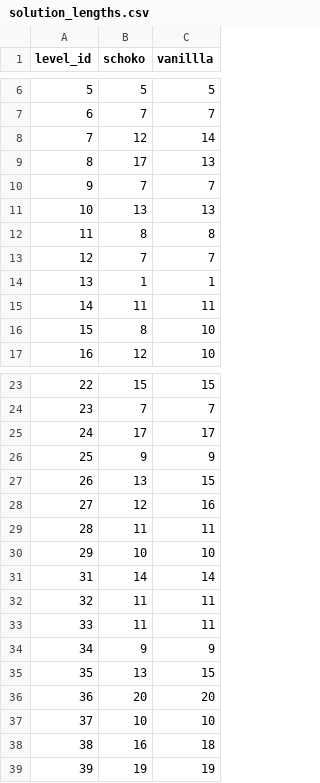
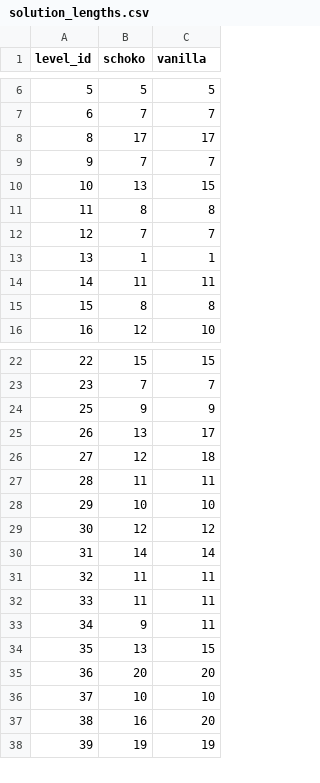
Before and after one commit to paulkroe/Schokoban, a CSV file: Results/CBC/solution_lengths.csv, drawn as a sheet; only a part is shown, gaps mark what is left out; the diff covers the shown part only.

Commit message:
Added comparison for solution lengths.

```diff
--- a/Results/CBC/solution_lengths.csv
+++ b/Results/CBC/solution_lengths.csv
@@ -1 +1 @@
-level_id,schoko,vanillla
+level_id,schoko,vanilla
@@ -7,6 +7,5 @@ level_id,schoko,vanillla
 6,7,7
-7,12,14
-8,17,13
+8,17,17
 9,7,7
-10,13,13
+10,13,15
 11,8,8
@@ -15,3 +14,3 @@ level_id,schoko,vanillla
 14,11,11
-15,8,10
+15,8,8
 16,12,10
@@ -24,8 +23,8 @@ level_id,schoko,vanillla
 23,7,7
-24,17,17
 25,9,9
-26,13,15
-27,12,16
+26,13,17
+27,12,18
 28,11,11
 29,10,10
+30,12,12
 31,14,14
@@ -33,3 +32,3 @@ level_id,schoko,vanillla
 33,11,11
-34,9,9
+34,9,11
 35,13,15
@@ -37,3 +36,3 @@ level_id,schoko,vanillla
 37,10,10
-38,16,18
+38,16,20
 39,19,19
```
Also changed, not shown: 1 added row and 2 edited cells elsewhere in this file, 4 other files.
